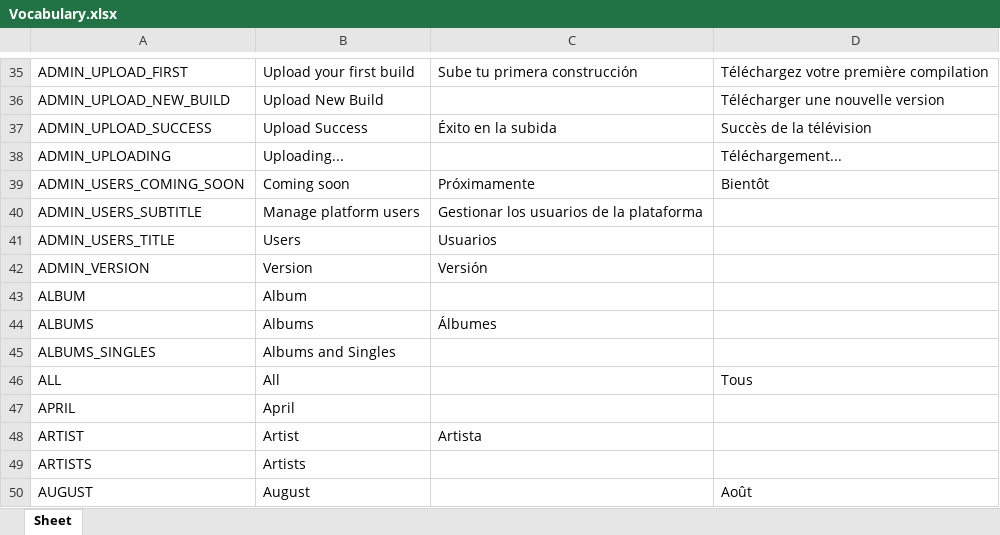
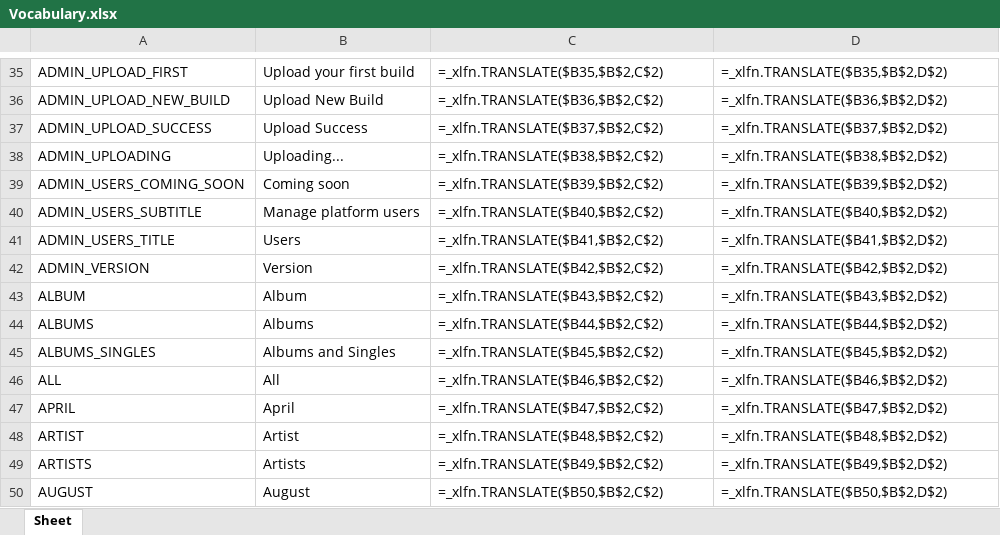
Before and after one commit to Icass1/rockit, an Excel workbook: Vocabulary.xlsx, sheet Sheet, drawn as a sheet; only a part is shown, gaps mark what is left out; values as stored, in another font and other column widths than the file's, no borders; formulas without a stored value are shown as written; table styles not drawn; the diff covers the shown part only; the diff names each change by its address in the sheet, - before the commit and + after, or states it on an @@ line.

```diff
--- a/Vocabulary.xlsx (sheet Sheet)
+++ b/Vocabulary.xlsx (sheet Sheet)
-C35: Sube tu primera construcción
+C35: =_xlfn.TRANSLATE($B35,$B$2,C$2)
-D35: Téléchargez votre première compilation
+D35: =_xlfn.TRANSLATE($B35,$B$2,D$2)
-C36: (empty)
+C36: =_xlfn.TRANSLATE($B36,$B$2,C$2)
-D36: Télécharger une nouvelle version
+D36: =_xlfn.TRANSLATE($B36,$B$2,D$2)
-C37: Éxito en la subida
+C37: =_xlfn.TRANSLATE($B37,$B$2,C$2)
-D37: Succès de la télévision
+D37: =_xlfn.TRANSLATE($B37,$B$2,D$2)
-C38: (empty)
+C38: =_xlfn.TRANSLATE($B38,$B$2,C$2)
-D38: Téléchargement...
+D38: =_xlfn.TRANSLATE($B38,$B$2,D$2)
-C39: Próximamente
+C39: =_xlfn.TRANSLATE($B39,$B$2,C$2)
-D39: Bientôt
+D39: =_xlfn.TRANSLATE($B39,$B$2,D$2)
-C40: Gestionar los usuarios de la plataforma
+C40: =_xlfn.TRANSLATE($B40,$B$2,C$2)
-D40: (empty)
+D40: =_xlfn.TRANSLATE($B40,$B$2,D$2)
-C41: Usuarios
+C41: =_xlfn.TRANSLATE($B41,$B$2,C$2)
-D41: (empty)
+D41: =_xlfn.TRANSLATE($B41,$B$2,D$2)
-C42: Versión
+C42: =_xlfn.TRANSLATE($B42,$B$2,C$2)
-D42: (empty)
+D42: =_xlfn.TRANSLATE($B42,$B$2,D$2)
-C43: (empty)
+C43: =_xlfn.TRANSLATE($B43,$B$2,C$2)
-D43: (empty)
+D43: =_xlfn.TRANSLATE($B43,$B$2,D$2)
-C44: Álbumes
+C44: =_xlfn.TRANSLATE($B44,$B$2,C$2)
-D44: (empty)
+D44: =_xlfn.TRANSLATE($B44,$B$2,D$2)
-C45: (empty)
+C45: =_xlfn.TRANSLATE($B45,$B$2,C$2)
-D45: (empty)
+D45: =_xlfn.TRANSLATE($B45,$B$2,D$2)
-C46: (empty)
+C46: =_xlfn.TRANSLATE($B46,$B$2,C$2)
-D46: Tous
+D46: =_xlfn.TRANSLATE($B46,$B$2,D$2)
-C47: (empty)
+C47: =_xlfn.TRANSLATE($B47,$B$2,C$2)
-D47: (empty)
+D47: =_xlfn.TRANSLATE($B47,$B$2,D$2)
-C48: Artista
+C48: =_xlfn.TRANSLATE($B48,$B$2,C$2)
-D48: (empty)
+D48: =_xlfn.TRANSLATE($B48,$B$2,D$2)
-C49: (empty)
+C49: =_xlfn.TRANSLATE($B49,$B$2,C$2)
-D49: (empty)
+D49: =_xlfn.TRANSLATE($B49,$B$2,D$2)
-C50: (empty)
+C50: =_xlfn.TRANSLATE($B50,$B$2,C$2)
-D50: Août
+D50: =_xlfn.TRANSLATE($B50,$B$2,D$2)
```
Also changed, not shown: 1 added row and 422 edited cells elsewhere in this sheet, 41 other files.
